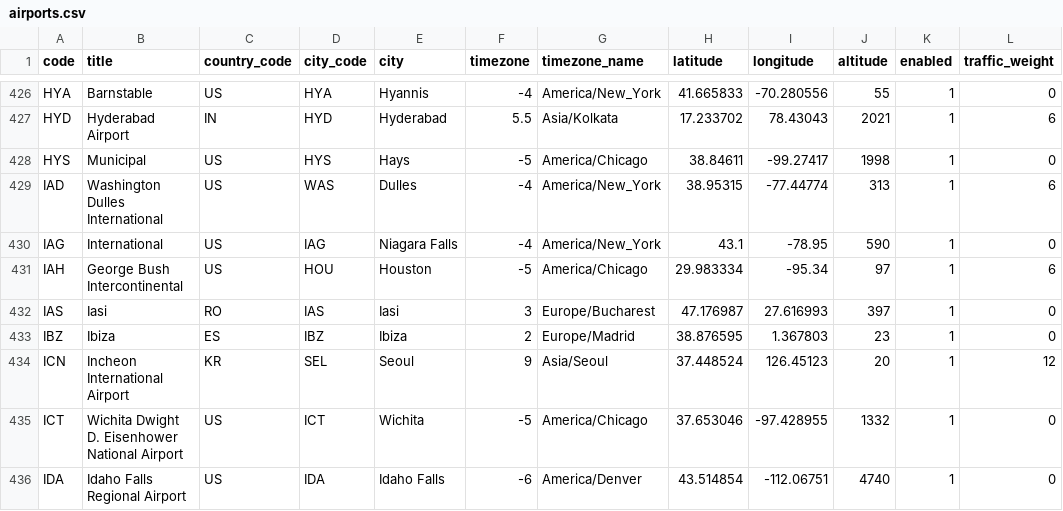
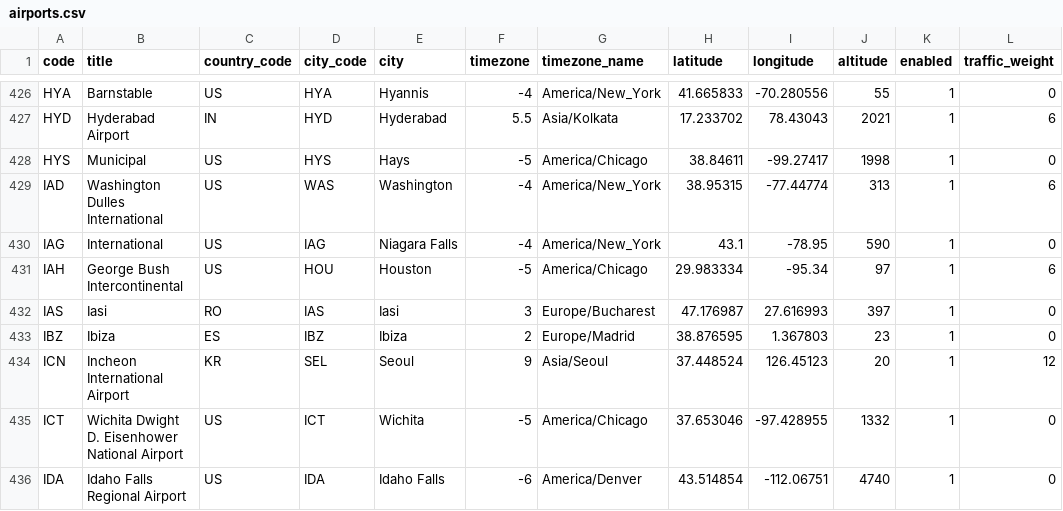
Before and after one commit to ivan-tarasov/fh-trip-builder, a CSV file: config/noah/db/seeders/airports.csv, drawn as a sheet; only a part is shown, gaps mark what is left out; the diff names each change by its address in the sheet, - before the commit and + after, or states it on an @@ line.

Commit message:
Call Washington by its name, not by its airport

```diff
--- a/config/noah/db/seeders/airports.csv
+++ b/config/noah/db/seeders/airports.csv
-E429 (city): Dulles
+E429 (city): Washington
```
